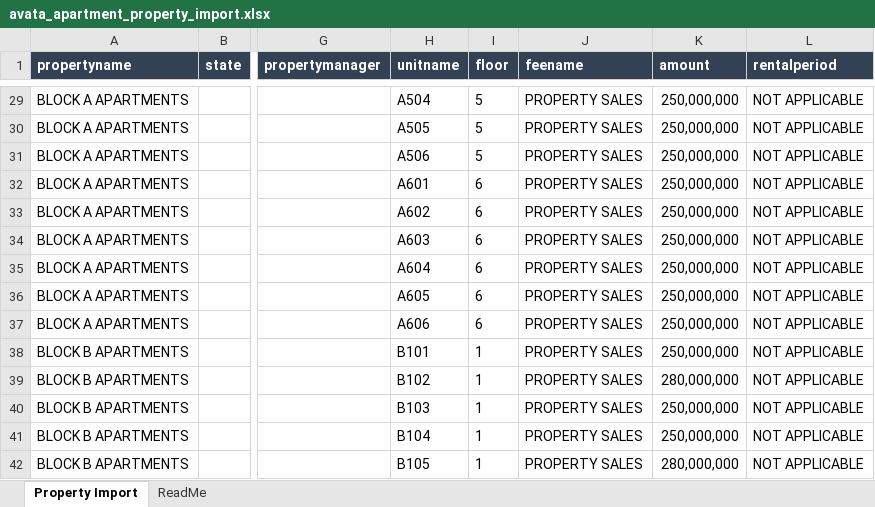
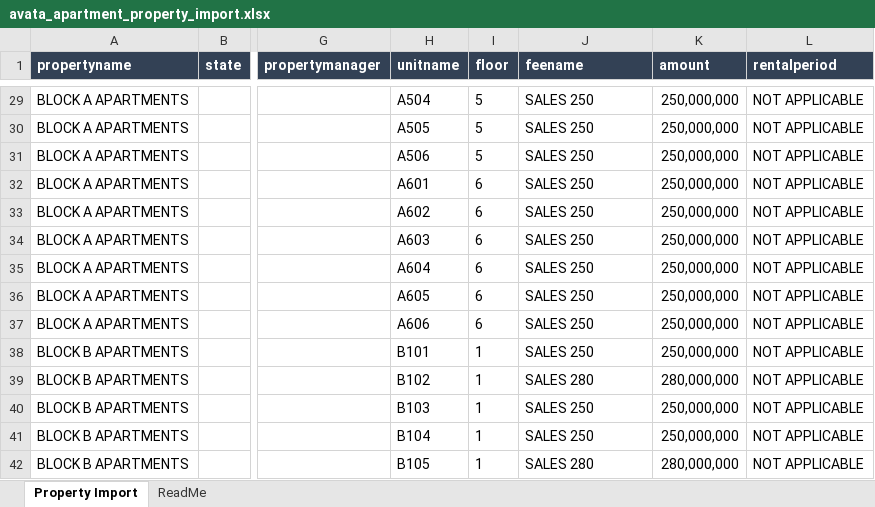
Before and after one commit to OrizmaPak/avatahomes, an Excel workbook: templates/avata_apartment_property_import.xlsx, sheet Property Import, drawn as a sheet; only a part is shown, gaps mark what is left out; values as stored, in another font and other column widths than the file's, no borders; table styles not drawn; the diff covers the shown part only; the diff names each change by its address in the sheet, - before the commit and + after, or states it on an @@ line.

Commit message:
Map property import fees by sales price

```diff
--- a/templates/avata_apartment_property_import.xlsx (sheet Property Import)
+++ b/templates/avata_apartment_property_import.xlsx (sheet Property Import)
-J29:J38 (feename): PROPERTY SALES
+J29:J38 (feename): SALES 250
-J39 (feename): PROPERTY SALES
+J39 (feename): SALES 280
-J40:J41 (feename): PROPERTY SALES
+J40:J41 (feename): SALES 250
-J42 (feename): PROPERTY SALES
+J42 (feename): SALES 280
```
Also changed, not shown: 88 edited cells elsewhere in this sheet, sheet ReadMe, 1 other file.
